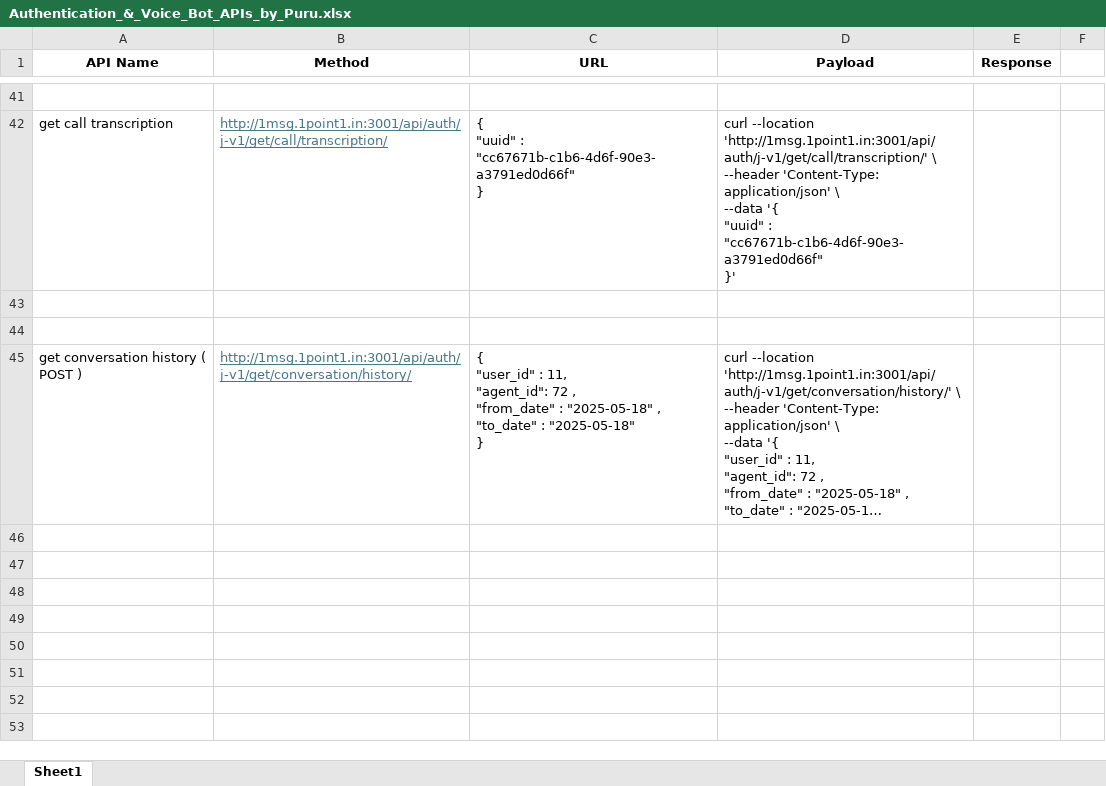
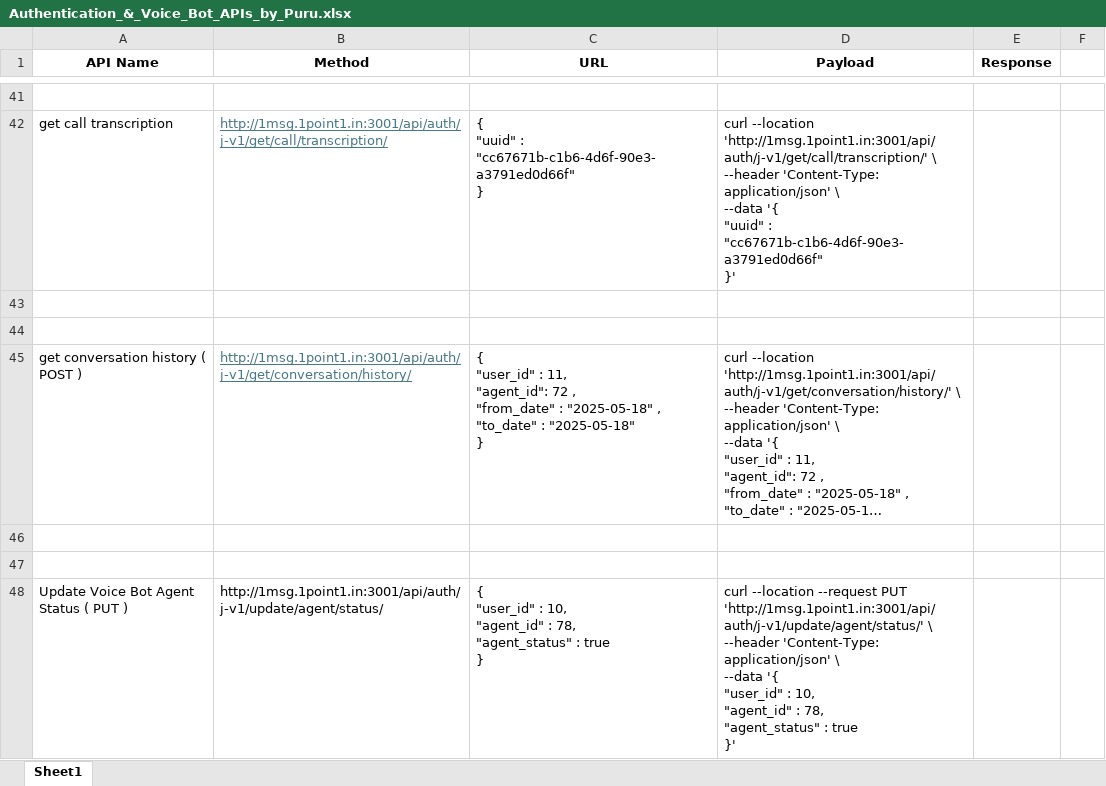
Before and after one commit to junaid982/BotHub_APIs, an Excel workbook: Authentication_&_Voice_Bot_APIs_by_Puru.xlsx, sheet Sheet1, drawn as a sheet; only a part is shown, gaps mark what is left out; long unchanged cells end in …; values as stored, in another font and other column widths than the file's, no borders; ↵ is a line break in a cell; the diff names each change by its address in the sheet, - before the commit and + after, or states it on an @@ line.

```diff
--- a/Authentication_&_Voice_Bot_APIs_by_Puru.xlsx (sheet Sheet1)
+++ b/Authentication_&_Voice_Bot_APIs_by_Puru.xlsx (sheet Sheet1)
+row 46: (empty)
+row 47: (empty)
+row 48: Update Voice Bot Agent Status ( PUT ) | http://1msg.1point1.in:3001/api/auth/j-v1/update/agent/status/ | { ↵ "user_id" : 10, ↵ "agent_id" : 78, ↵ "agent_status" : true ↵ } | curl --location --request PUT 'http://1msg.1point1.in:3001/api/auth/j-v1/update/agent/status/' \ ↵ --header 'Content-Type: application/json' \ ↵ --data '{ ↵ "user_id" : 10, ↵ "agent_id" : 78, ↵ "agent_status" : true ↵ }'
```
Also changed, not shown: ChatBot_API.xlsx, Email_Bot_APIs_by_Junaid.xlsx, 1 other file.
